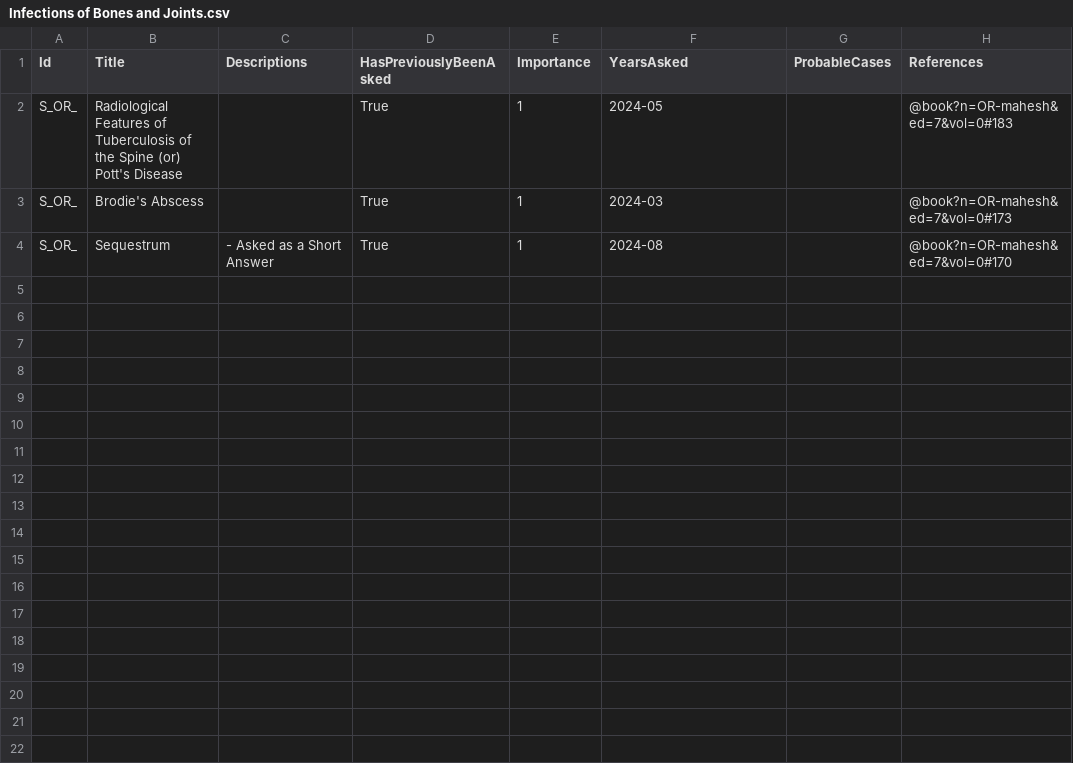
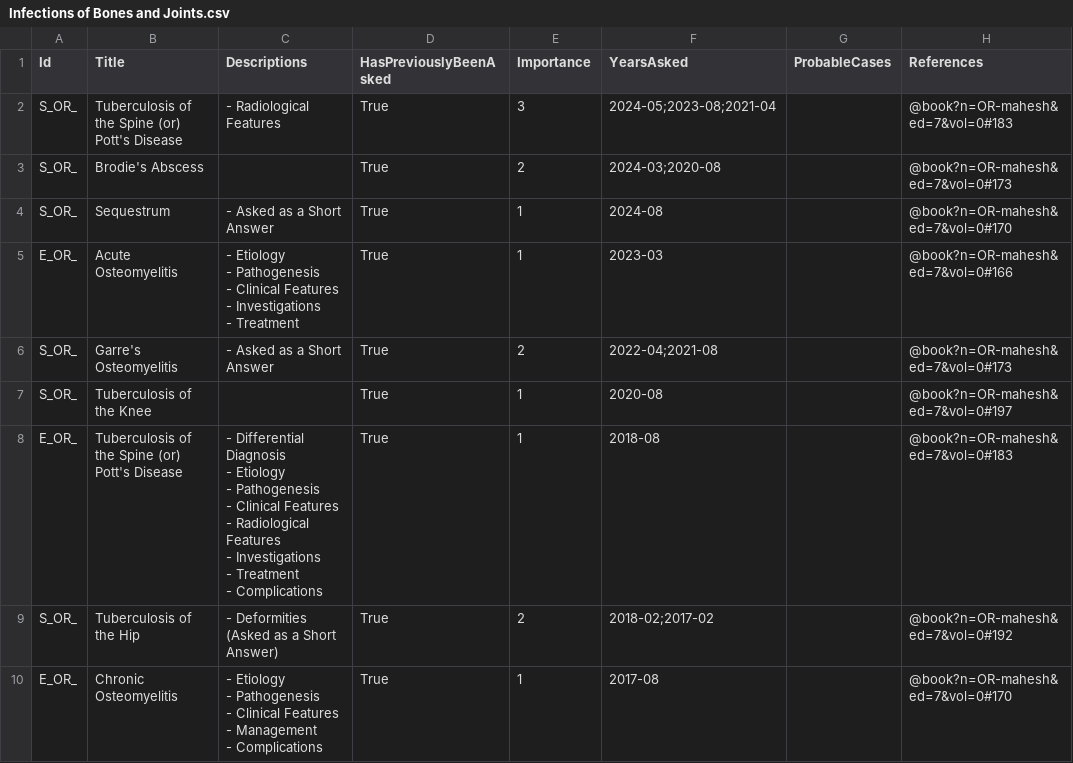
Before and after one commit to symptum/Symptum.Data, a CSV file: resources/Subjects/Orthopaedics/Question Bank/Paper 0/Infections of Bones and Joints.csv, drawn as a sheet.

```diff
--- a/resources/Subjects/Orthopaedics/Question Bank/Paper 0/Infections of Bones and Joints.csv
+++ b/resources/Subjects/Orthopaedics/Question Bank/Paper 0/Infections of Bones and Joints.csv
@@ -1,4 +1,25 @@
 Id,Title,Descriptions,HasPreviouslyBeenAsked,Importance,YearsAsked,ProbableCases,References
-S_OR_,Radiological Features of Tuberculosis of the Spine (or) Pott's Disease,,True,1,2024-05,,@book?n=OR-mahesh&ed=7&vol=0#183
-S_OR_,Brodie's Abscess,,True,1,2024-03,,@book?n=OR-mahesh&ed=7&vol=0#173
+S_OR_,Tuberculosis of the Spine (or) Pott's Disease,- Radiological Features,True,3,2024-05;2023-08;2021-04,,@book?n=OR-mahesh&ed=7&vol=0#183
+S_OR_,Brodie's Abscess,,True,2,2024-03;2020-08,,@book?n=OR-mahesh&ed=7&vol=0#173
 S_OR_,Sequestrum,- Asked as a Short Answer,True,1,2024-08,,@book?n=OR-mahesh&ed=7&vol=0#170
+E_OR_,Acute Osteomyelitis,"- Etiology
+- Pathogenesis
+- Clinical Features
+- Investigations
+- Treatment",True,1,2023-03,,@book?n=OR-mahesh&ed=7&vol=0#166
+S_OR_,Garre's Osteomyelitis,- Asked as a Short Answer,True,2,2022-04;2021-08,,@book?n=OR-mahesh&ed=7&vol=0#173
+S_OR_,Tuberculosis of the Knee,,True,1,2020-08,,@book?n=OR-mahesh&ed=7&vol=0#197
+E_OR_,Tuberculosis of the Spine (or) Pott's Disease,"- Differential Diagnosis
+- Etiology
+- Pathogenesis
+- Clinical Features
+- Radiological Features
+- Investigations
+- Treatment
+- Complications",True,1,2018-08,,@book?n=OR-mahesh&ed=7&vol=0#183
+S_OR_,Tuberculosis of the Hip,- Deformities (Asked as a Short Answer),True,2,2018-02;2017-02,,@book?n=OR-mahesh&ed=7&vol=0#192
+E_OR_,Chronic Osteomyelitis,"- Etiology
+- Pathogenesis
+- Clinical Features
+- Management
+- Complications",True,1,2017-08,,@book?n=OR-mahesh&ed=7&vol=0#170
```
Also changed, not shown: resources/Subjects/Orthopaedics/Question Bank/Paper 0/Congenital Disorders and Bone Tumours.csv, resources/Subjects/Orthopaedics/Question Bank/Paper 0/Injuries.csv, 2 other files.
